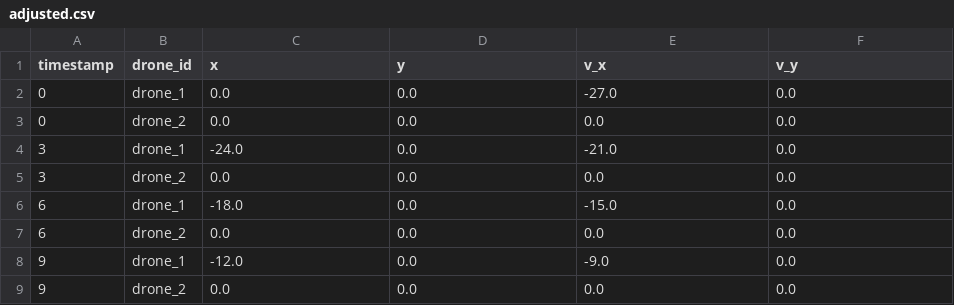
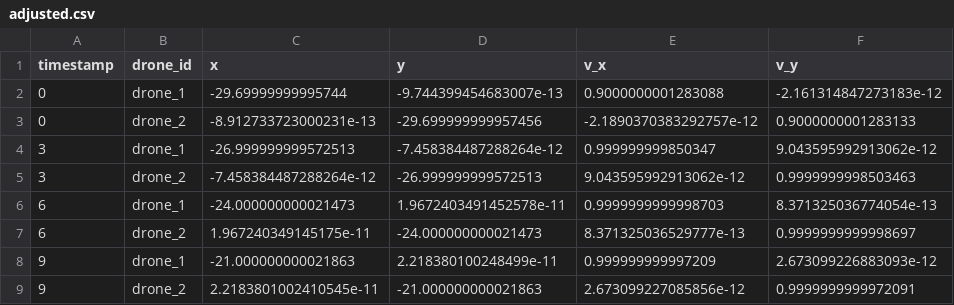
Before and after one commit to sfrech0/gz_ws, a CSV file: src/water_drones/data/adjusted.csv, drawn as a sheet; only a part is shown; the diff covers the shown part only.

Commit message:
First working collision avoidance with 2 drones in a very simple example

```diff
--- a/src/water_drones/data/adjusted.csv
+++ b/src/water_drones/data/adjusted.csv
@@ -1,9 +1,9 @@
 timestamp,drone_id,x,y,v_x,v_y
-0,drone_1,0.0,0.0,-27.0,0.0
-0,drone_2,0.0,0.0,0.0,0.0
-3,drone_1,-24.0,0.0,-21.0,0.0
-3,drone_2,0.0,0.0,0.0,0.0
-6,drone_1,-18.0,0.0,-15.0,0.0
-6,drone_2,0.0,0.0,0.0,0.0
-9,drone_1,-12.0,0.0,-9.0,0.0
-9,drone_2,0.0,0.0,0.0,0.0
+0,drone_1,-29.69999999995744,-9.744399454683007e-13,0.9000000001283088,-2.161314847273183e-12
+0,drone_2,-8.912733723000231e-13,-29.699999999957456,-2.1890370383292757e-12,0.9000000001283133
+3,drone_1,-26.999999999572513,-7.458384487288264e-12,0.999999999850347,9.043595992913062e-12
+3,drone_2,-7.458384487288264e-12,-26.999999999572513,9.043595992913062e-12,0.9999999998503463
+6,drone_1,-24.000000000021473,1.9672403491452578e-11,0.9999999999998703,8.371325036774054e-13
+6,drone_2,1.967240349145175e-11,-24.000000000021473,8.371325036529777e-13,0.9999999999998697
+9,drone_1,-21.000000000021863,2.218380100248499e-11,0.999999999997209,2.673099226883093e-12
+9,drone_2,2.2183801002410545e-11,-21.000000000021863,2.673099227085856e-12,0.9999999999972091
```
Also changed, not shown: 85 edited cells elsewhere in this file, 1 other file.
